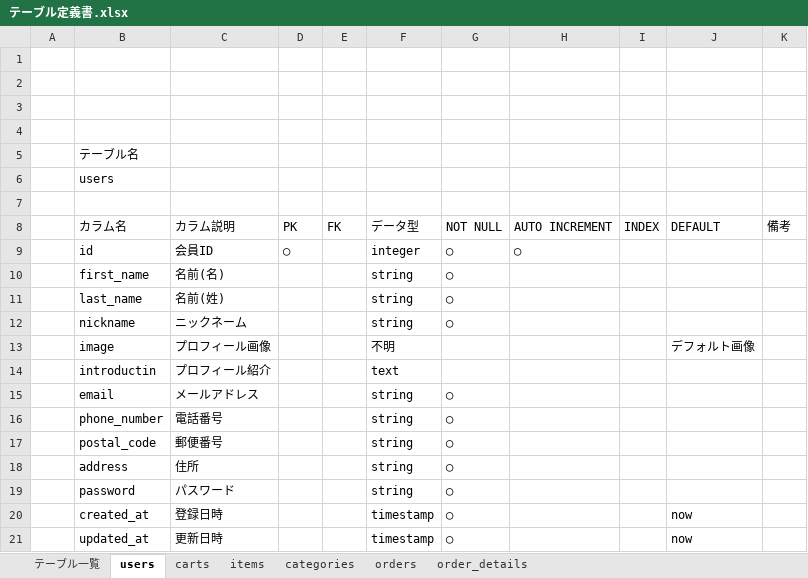
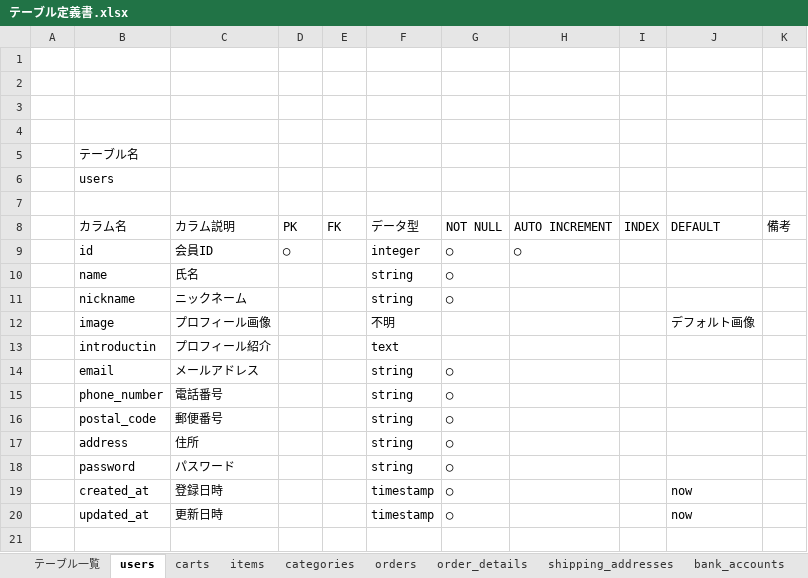
Before and after one commit to kengo524/C2C-project, an Excel workbook: Documents/テーブル定義書.xlsx, sheet users, drawn as a sheet; values as stored, in another font and other column widths than the file's, no borders; charts and pictures not drawn; removed rows and columns are numbered as before the commit, all else as after; the diff names each change by its address in the sheet, - before the commit and + after, or states it on an @@ line.

```diff
--- a/Documents/テーブル定義書.xlsx (sheet users)
+++ b/Documents/テーブル定義書.xlsx (sheet users)
+sheet tab: shipping_addresses
+sheet tab: bank_accounts
-row 10:  | first_name | 名前(名) |  |  | string | ◯
-B10 (カラム名): last_name
+B10 (カラム名): name
-C10 (カラム説明): 名前(姓)
+C10 (カラム説明): 氏名
```
Also changed, not shown: sheet テーブル一覧, charts or pictures.
